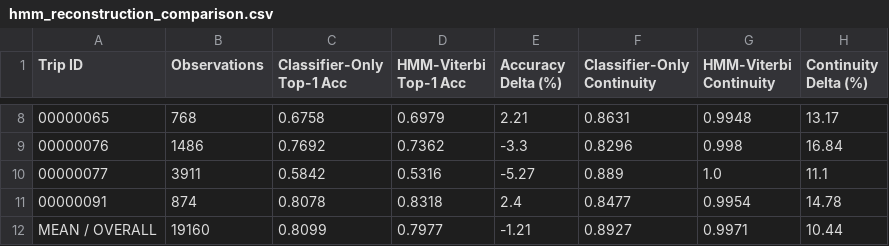
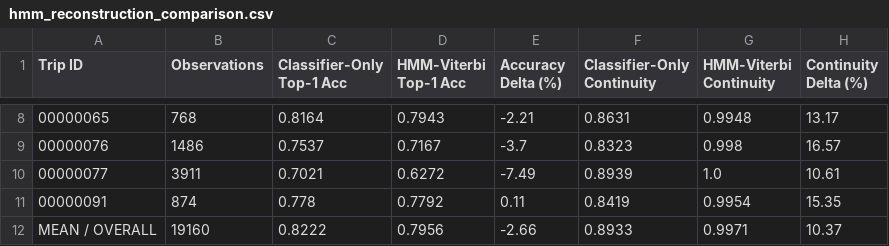
Before and after one commit to shashankmp666/PathSnap-ML-Hackathon, a CSV file: results/tables/hmm_reconstruction_comparison.csv, drawn as a sheet; only a part is shown, gaps mark what is left out; the diff covers the shown part only.

```diff
--- a/results/tables/hmm_reconstruction_comparison.csv
+++ b/results/tables/hmm_reconstruction_comparison.csv
@@ -8,5 +8,5 @@ Trip ID,Observations,Classifier-Only Top-1 Acc,HMM-Viterbi Top-1 Acc,Accuracy De
-00000065,768,0.6758,0.6979,2.21,0.8631,0.9948,13.17
-00000076,1486,0.7692,0.7362,-3.3,0.8296,0.998,16.84
-00000077,3911,0.5842,0.5316,-5.27,0.889,1.0,11.1
-00000091,874,0.8078,0.8318,2.4,0.8477,0.9954,14.78
-MEAN / OVERALL,19160,0.8099,0.7977,-1.21,0.8927,0.9971,10.44
+00000065,768,0.8164,0.7943,-2.21,0.8631,0.9948,13.17
+00000076,1486,0.7537,0.7167,-3.7,0.8323,0.998,16.57
+00000077,3911,0.7021,0.6272,-7.49,0.8939,1.0,10.61
+00000091,874,0.778,0.7792,0.11,0.8419,0.9954,15.35
+MEAN / OVERALL,19160,0.8222,0.7956,-2.66,0.8933,0.9971,10.37
```
Also changed, not shown: 31 edited cells elsewhere in this file, artifacts/student_test_candidate_stats.csv, artifacts/train_candidate_stats.csv, 14 other files.
